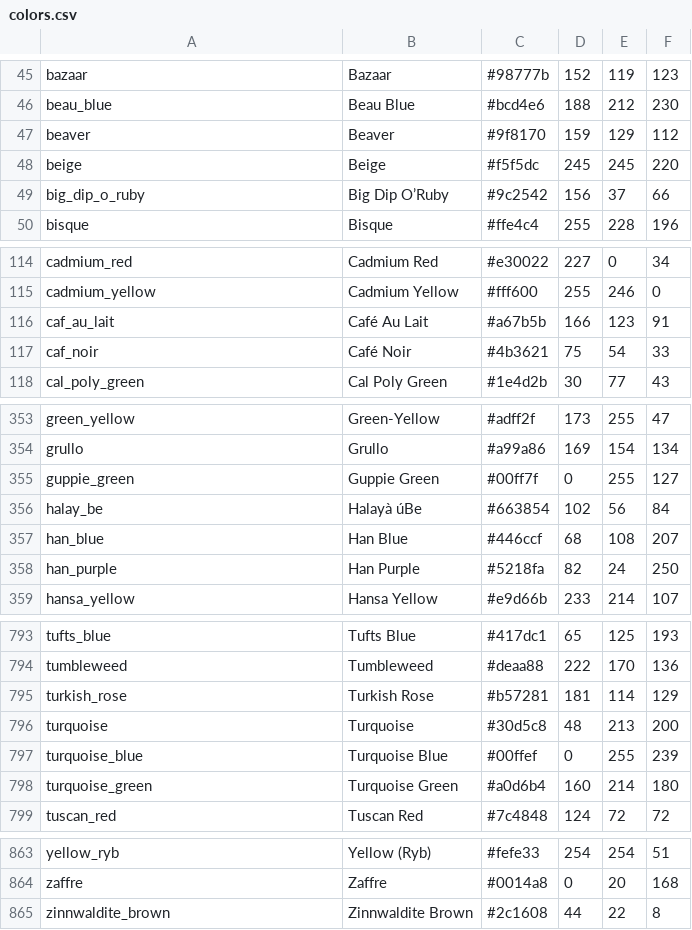
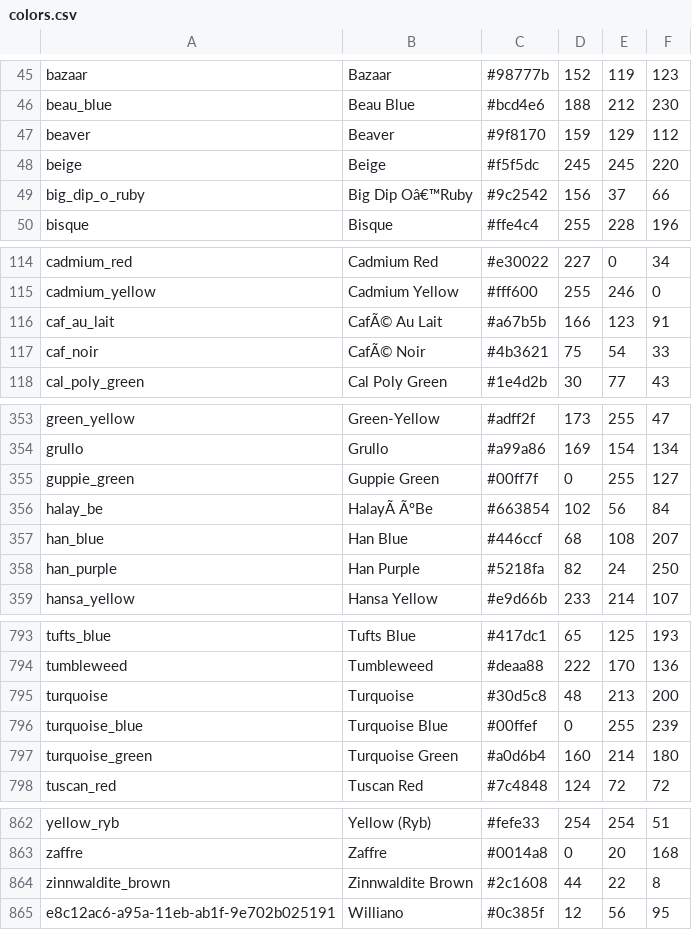
Before and after one commit to Williano/Color-Detection-Application, a CSV file: color-dataset/colors.csv, drawn as a sheet; only a part is shown, gaps mark what is left out; the diff covers the shown part only.

Commit message:
Update

```diff
--- a/color-dataset/colors.csv
+++ b/color-dataset/colors.csv
@@ -48,3 +48,3 @@ beaver,"Beaver",#9f8170,159,129,112
 beige,"Beige",#f5f5dc,245,245,220
-big_dip_o_ruby,"Big Dip O’Ruby",#9c2542,156,37,66
+big_dip_o_ruby,"Big Dip Oâ€™Ruby",#9c2542,156,37,66
 bisque,"Bisque",#ffe4c4,255,228,196
@@ -115,4 +115,4 @@ cadmium_red,"Cadmium Red",#e30022,227,0,34
 cadmium_yellow,"Cadmium Yellow",#fff600,255,246,0
-caf_au_lait,"Café Au Lait",#a67b5b,166,123,91
-caf_noir,"Café Noir",#4b3621,75,54,33
+caf_au_lait,"CafÃ© Au Lait",#a67b5b,166,123,91
+caf_noir,"CafÃ© Noir",#4b3621,75,54,33
 cal_poly_green,"Cal Poly Green",#1e4d2b,30,77,43
@@ -355,3 +355,3 @@ grullo,"Grullo",#a99a86,169,154,134
 guppie_green,"Guppie Green",#00ff7f,0,255,127
-halay_be,"Halayà úBe",#663854,102,56,84
+halay_be,"HalayÃ  ÃºBe",#663854,102,56,84
 han_blue,"Han Blue",#446ccf,68,108,207
@@ -794,3 +794,2 @@ tufts_blue,"Tufts Blue",#417dc1,65,125,193
 tumbleweed,"Tumbleweed",#deaa88,222,170,136
-turkish_rose,"Turkish Rose",#b57281,181,114,129
 turquoise,"Turquoise",#30d5c8,48,213,200
@@ -865 +864,2 @@ zaffre,"Zaffre",#0014a8,0,20,168
 zinnwaldite_brown,"Zinnwaldite Brown",#2c1608,44,22,8
+e8c12ac6-a95a-11eb-ab1f-9e702b025191,"Williano",#0c385f,12,56,95
```
Also changed, not shown: 1 edited cell elsewhere in this file.
